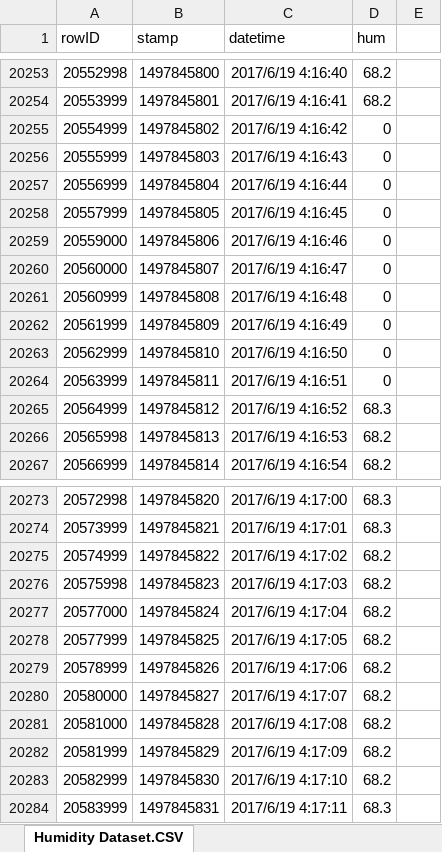
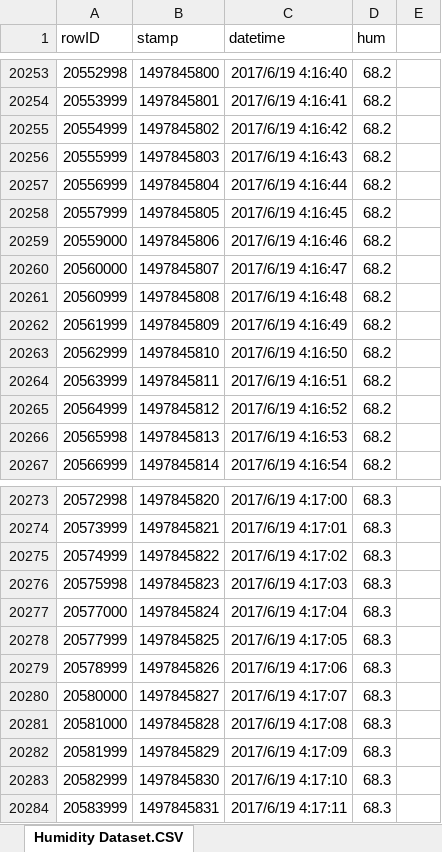
Before and after one commit to SAPER14/2.3p, an Excel workbook: Copy of Humidity Dataset.CSV.xlsx, sheet Humidity Dataset.CSV, drawn as a sheet; only a part is shown, gaps mark what is left out; values as stored, in another font and other column widths than the file's, no borders; the diff names each change by its address in the sheet, - before the commit and + after, or states it on an @@ line.

Commit message:
Add files via upload

```diff
--- a/Copy of Humidity Dataset.CSV.xlsx (sheet Humidity Dataset.CSV)
+++ b/Copy of Humidity Dataset.CSV.xlsx (sheet Humidity Dataset.CSV)
-D20255:D20264 (hum): 0
+D20255:D20264 (hum): 68.2
-D20265 (hum): 68.3
+D20265 (hum): 68.2
-D20275:D20283 (hum): 68.2
+D20275:D20283 (hum): 68.3
```
